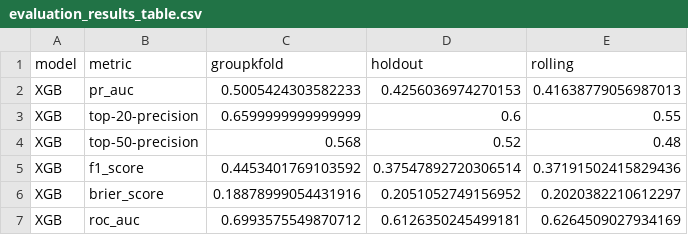
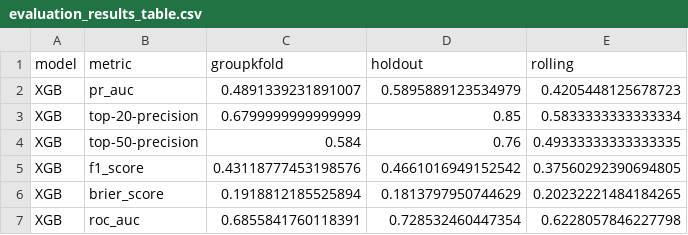
Before and after one commit to dozzzini/Growth-Company-Prediction, a CSV file: model/XGBoost/evaluation_results_table.csv, drawn as a sheet.

```diff
--- a/model/XGBoost/evaluation_results_table.csv
+++ b/model/XGBoost/evaluation_results_table.csv
@@ -1,7 +1,7 @@
 model,metric,groupkfold,holdout,rolling
-XGB,pr_auc,0.5005424303582233,0.4256036974270153,0.41638779056987013
-XGB,top-20-precision,0.6599999999999999,0.6,0.55
-XGB,top-50-precision,0.568,0.52,0.48
-XGB,f1_score,0.4453401769103592,0.37547892720306514,0.37191502415829436
-XGB,brier_score,0.18878999054431916,0.2051052749156952,0.2020382210612297
-XGB,roc_auc,0.6993575549870712,0.6126350245499181,0.6264509027934169
+XGB,pr_auc,0.4891339231891007,0.5895889123534979,0.4205448125678723
+XGB,top-20-precision,0.6799999999999999,0.85,0.5833333333333334
+XGB,top-50-precision,0.584,0.76,0.49333333333333335
+XGB,f1_score,0.43118777453198576,0.4661016949152542,0.37560292390694805
+XGB,brier_score,0.1918812185525894,0.1813797950744629,0.20232221484184265
+XGB,roc_auc,0.6855841760118391,0.728532460447354,0.6228057846227798
```
Also changed, not shown: model/XGBoost/test_predictions_2024.csv, 33 other files.
